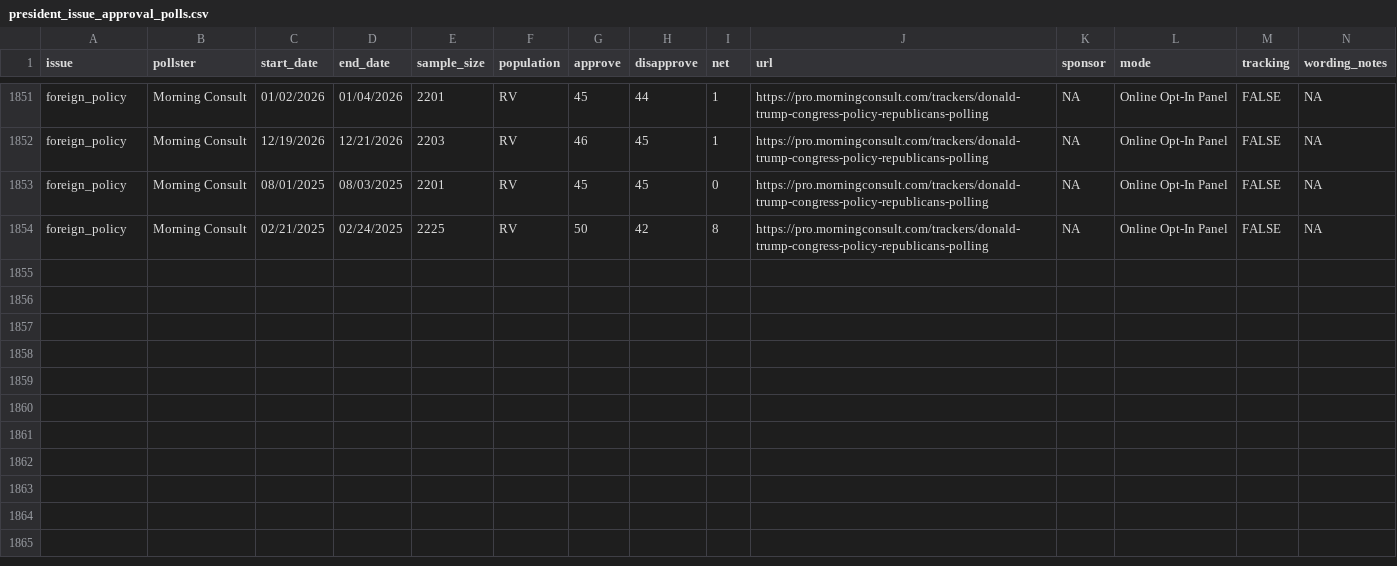
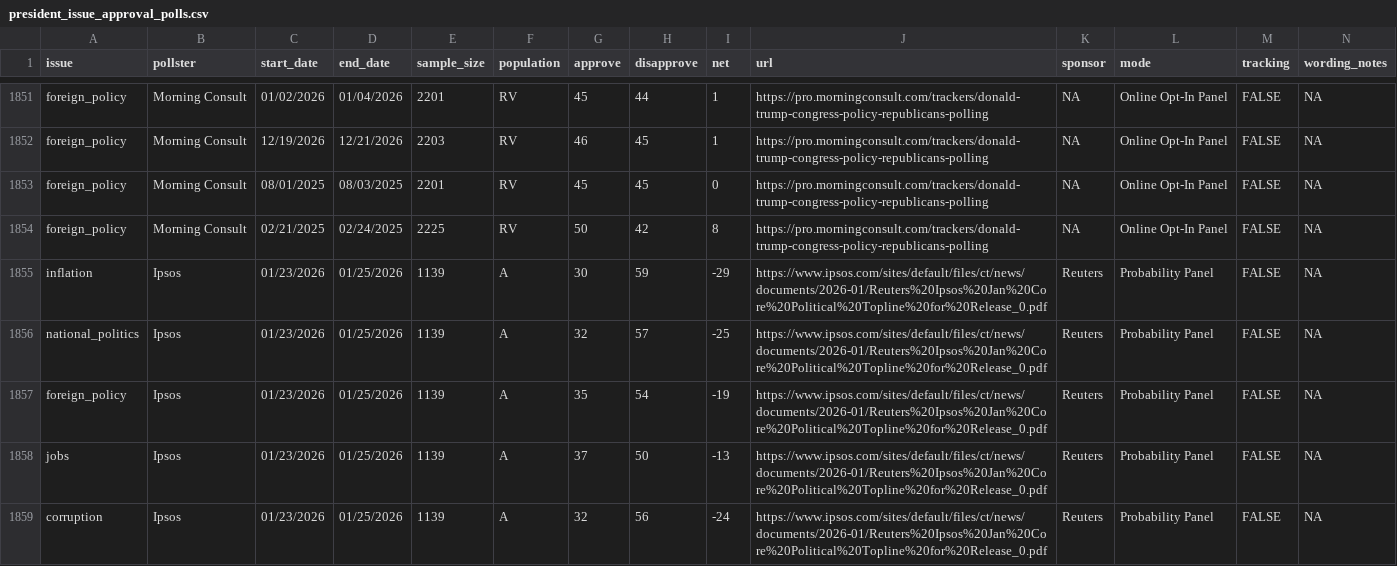
Before and after one commit to Hackquantumcpp/snoutcounter-backend, a CSV file: data/president_issue_approval_polls.csv, drawn as a sheet; only a part is shown, gaps mark what is left out; rows hold the shown columns only; the diff names each change by its address in the sheet, - before the commit and + after, or states it on an @@ line.

```diff
--- a/data/president_issue_approval_polls.csv
+++ b/data/president_issue_approval_polls.csv
+row 1855: inflation | Ipsos | 01/23/2026 | 01/25/2026 | 1139 | A | 30 | 59 | -29 | https://www.ipsos.com/sites/default/files/ct/news/documents/2026-01/Reuters%20Ipsos%20Jan%20Core%20Political%20Topline%20for%20Release_0.pdf | Reuters | Probability Panel | FALSE | NA
+row 1856: national_politics | Ipsos | 01/23/2026 | 01/25/2026 | 1139 | A | 32 | 57 | -25 | https://www.ipsos.com/sites/default/files/ct/news/documents/2026-01/Reuters%20Ipsos%20Jan%20Core%20Political%20Topline%20for%20Release_0.pdf | Reuters | Probability Panel | FALSE | NA
+row 1857: foreign_policy | Ipsos | 01/23/2026 | 01/25/2026 | 1139 | A | 35 | 54 | -19 | https://www.ipsos.com/sites/default/files/ct/news/documents/2026-01/Reuters%20Ipsos%20Jan%20Core%20Political%20Topline%20for%20Release_0.pdf | Reuters | Probability Panel | FALSE | NA
+row 1858: jobs | Ipsos | 01/23/2026 | 01/25/2026 | 1139 | A | 37 | 50 | -13 | https://www.ipsos.com/sites/default/files/ct/news/documents/2026-01/Reuters%20Ipsos%20Jan%20Core%20Political%20Topline%20for%20Release_0.pdf | Reuters | Probability Panel | FALSE | NA
+row 1859: corruption | Ipsos | 01/23/2026 | 01/25/2026 | 1139 | A | 32 | 56 | -24 | https://www.ipsos.com/sites/default/files/ct/news/documents/2026-01/Reuters%20Ipsos%20Jan%20Core%20Political%20Topline%20for%20Release_0.pdf | Reuters | Probability Panel | FALSE | NA
```
Also changed, not shown: averages/presidential_RV_approval.csv, averages/presidential_issue_approvals.csv, 9 other files.
